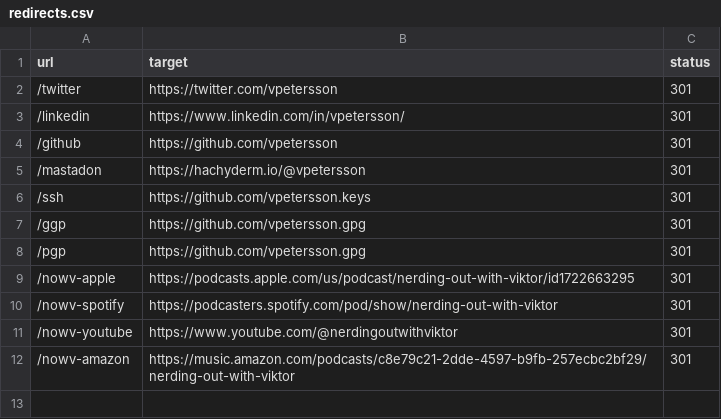
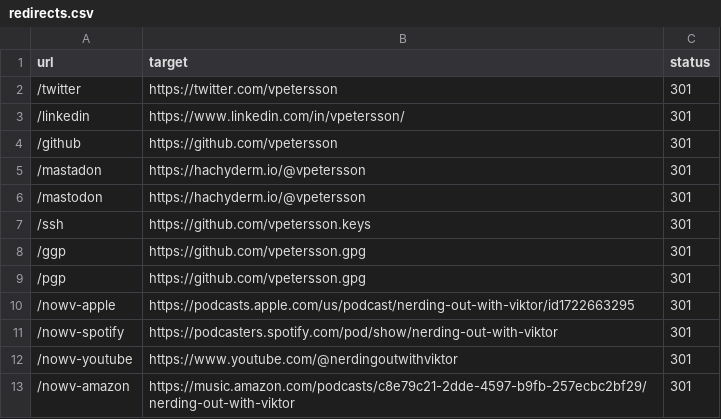
Before and after one commit to vpetersson/301, a CSV file: redirects.csv, drawn as a sheet.

```diff
--- a/redirects.csv
+++ b/redirects.csv
@@ -5,2 +5,3 @@ url,target,status
 /mastadon,https://hachyderm.io/@vpetersson,301
+/mastodon,https://hachyderm.io/@vpetersson,301
 /ssh,https://github.com/vpetersson.keys,301
```
Also changed, not shown: 2 other files.
